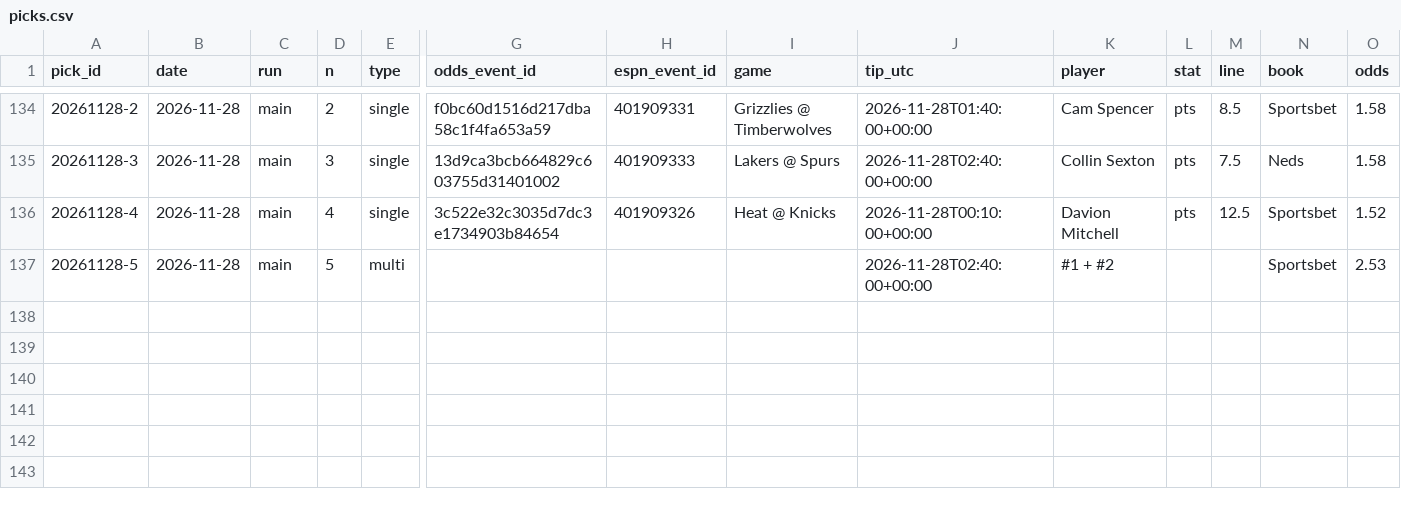
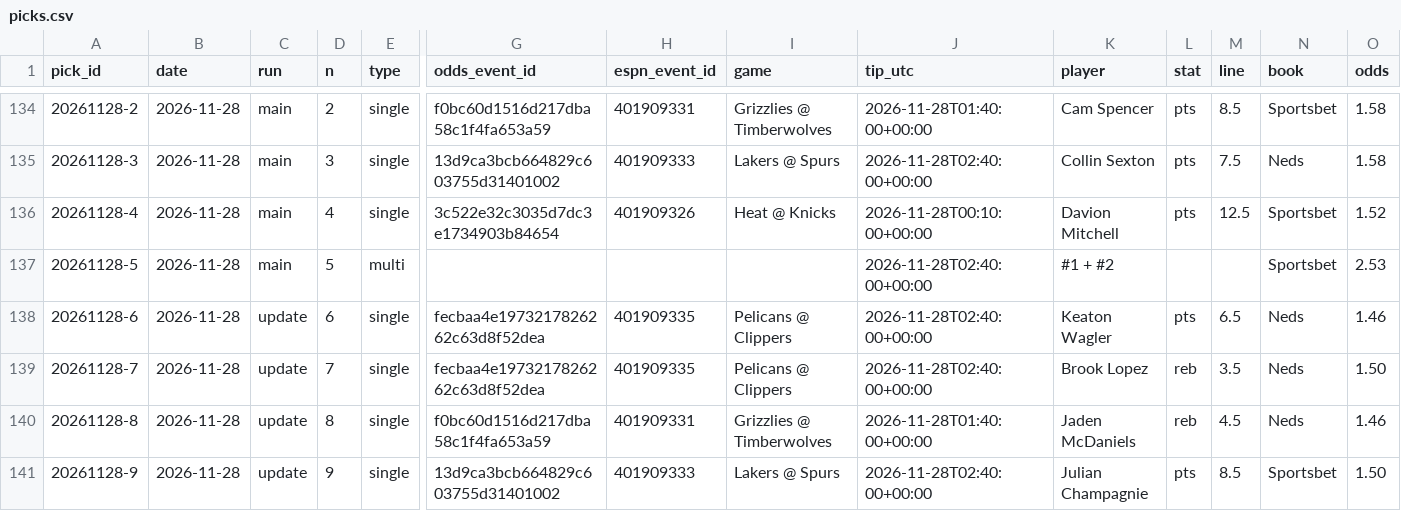
Before and after one commit to Peterhay88/nba-props-agent, a CSV file: data/picks.csv, drawn as a sheet; only a part is shown, gaps mark what is left out; rows hold the shown columns only; the diff names each change by its address in the sheet, - before the commit and + after, or states it on an @@ line.

Commit message:
data: scan update

```diff
--- a/data/picks.csv
+++ b/data/picks.csv
+row 138: 20261128-6 | 2026-11-28 | update | 6 | single | fecbaa4e1973217826262c63d8f52dea | 401909335 | Pelicans @ Clippers | 2026-11-28T02:40:00+00:00 | Keaton Wagler | pts | 6.5 | Neds | 1.46
+row 139: 20261128-7 | 2026-11-28 | update | 7 | single | fecbaa4e1973217826262c63d8f52dea | 401909335 | Pelicans @ Clippers | 2026-11-28T02:40:00+00:00 | Brook Lopez | reb | 3.5 | Neds | 1.50
+row 140: 20261128-8 | 2026-11-28 | update | 8 | single | f0bc60d1516d217dba58c1f4fa653a59 | 401909331 | Grizzlies @ Timberwolves | 2026-11-28T01:40:00+00:00 | Jaden McDaniels | reb | 4.5 | Neds | 1.46
+row 141: 20261128-9 | 2026-11-28 | update | 9 | single | 13d9ca3bcb664829c603755d31401002 | 401909333 | Lakers @ Spurs | 2026-11-28T02:40:00+00:00 | Julian Champagnie | pts | 8.5 | Sportsbet | 1.50
```
